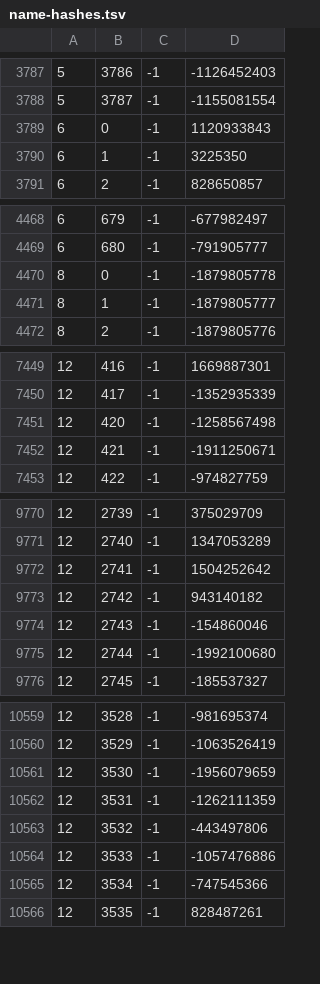
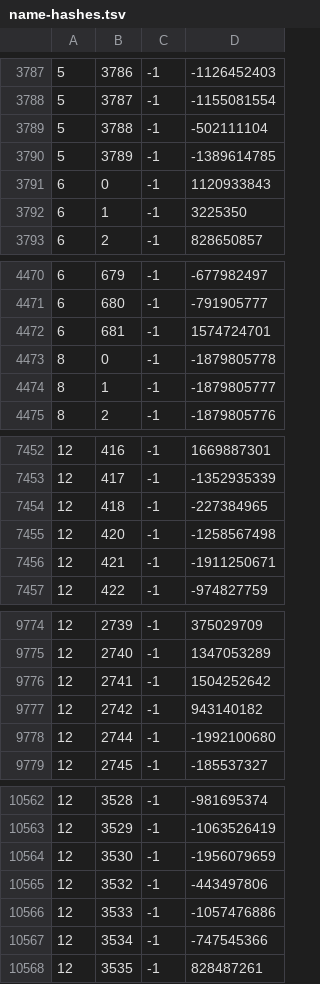
Before and after one commit to RuneStar/cache-names, a TSV file: name-hashes.tsv, drawn as a sheet; only a part is shown, gaps mark what is left out; removed rows and columns are numbered as before the commit, all else as after; the diff names each change by its address in the sheet, - before the commit and + after, or states it on an @@ line.

```diff
--- a/name-hashes.tsv
+++ b/name-hashes.tsv
+row 3789: 5 | 3788 | -1 | -502111104
+row 3790: 5 | 3789 | -1 | -1389614785
+row 4472: 6 | 681 | -1 | 1574724701
+row 7454: 12 | 418 | -1 | -227384965
-row 9774: 12 | 2743 | -1 | -154860046
-row 10562: 12 | 3531 | -1 | -1262111359
```
Also changed, not shown: names.tsv.
